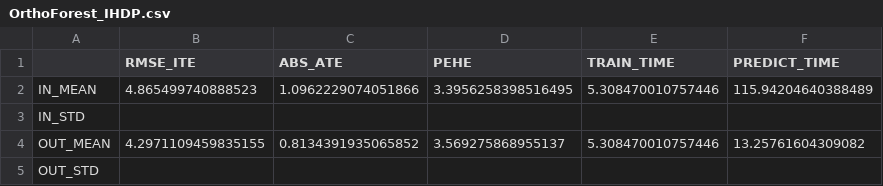
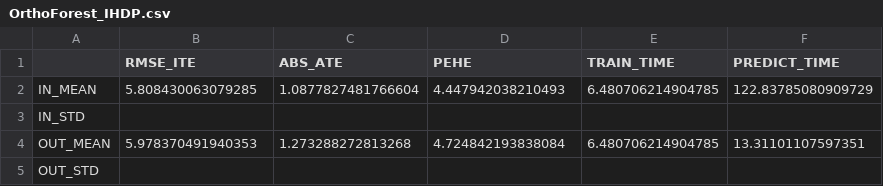
Before and after one commit to amerch/causal_inference_evaluation, a CSV file: Results/OrthoForest_IHDP.csv, drawn as a sheet.

Commit message:
OrthoForest Jobs

```diff
--- a/Results/OrthoForest_IHDP.csv
+++ b/Results/OrthoForest_IHDP.csv
@@ -1,5 +1,5 @@
 ,RMSE_ITE,ABS_ATE,PEHE,TRAIN_TIME,PREDICT_TIME
-IN_MEAN,4.865499740888523,1.0962229074051866,3.3956258398516495,5.308470010757446,115.94204640388489
+IN_MEAN,5.808430063079285,1.0877827481766604,4.447942038210493,6.480706214904785,122.83785080909729
 IN_STD,,,,,
-OUT_MEAN,4.2971109459835155,0.8134391935065852,3.569275868955137,5.308470010757446,13.25761604309082
+OUT_MEAN,5.978370491940353,1.273288272813268,4.724842193838084,6.480706214904785,13.31101107597351
 OUT_STD,,,,,
```
Also changed, not shown: 2 other files.
